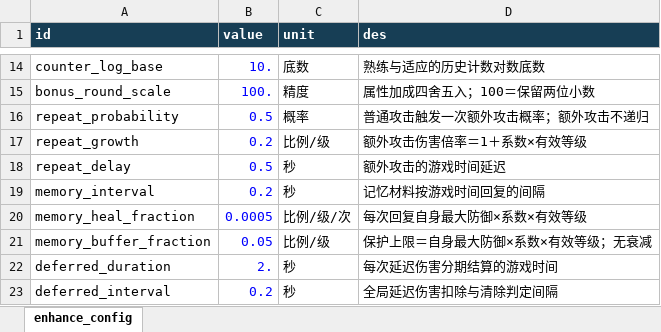
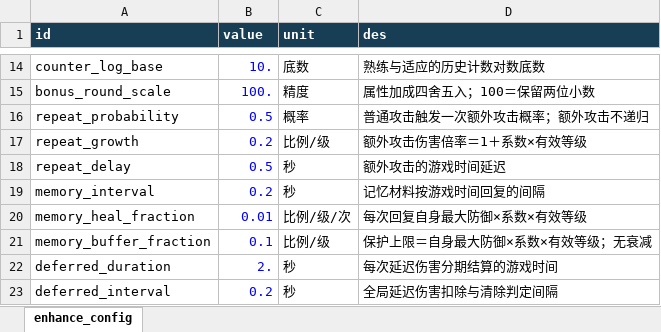
Before and after one commit to rlmclmc2-boop/space_idle, an Excel workbook: space-battleship/config_excel/enhance_config.xlsx, sheet enhance_config, drawn as a sheet; only a part is shown, gaps mark what is left out; values as stored, in another font and other column widths than the file's, no borders; the diff names each change by its address in the sheet, - before the commit and + after, or states it on an @@ line.

```diff
--- a/space-battleship/config_excel/enhance_config.xlsx (sheet enhance_config)
+++ b/space-battleship/config_excel/enhance_config.xlsx (sheet enhance_config)
-B20 (value): 0.0005
+B20 (value): 0.01
-B21 (value): 0.05
+B21 (value): 0.1
```
Also changed, not shown: 4 other files.
